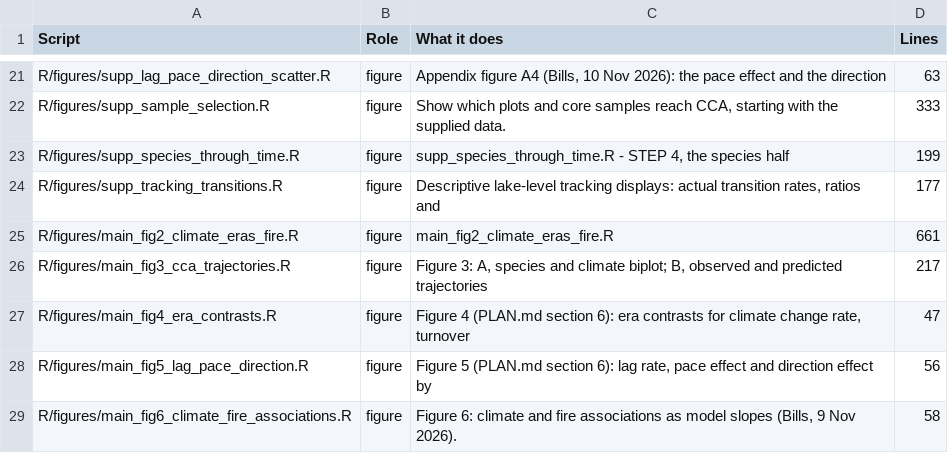
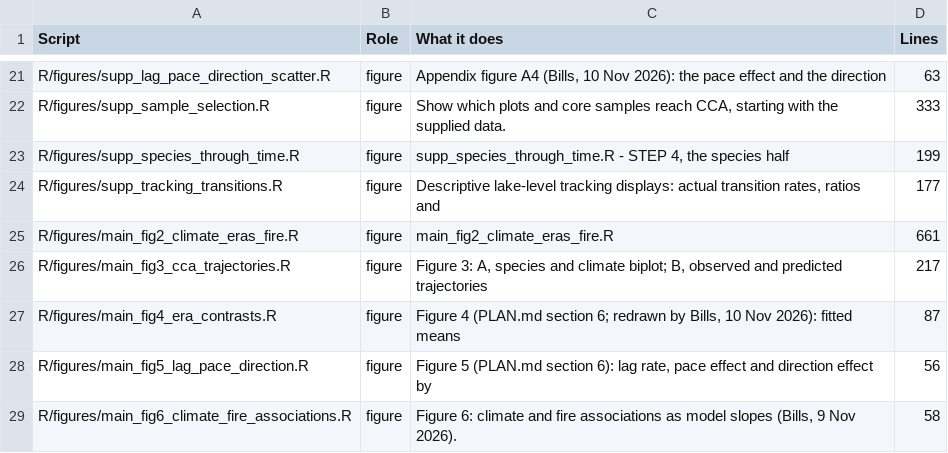
Before and after one commit to billurbektas/PaleoACES, a CSV file: report/tables/scripts.csv, drawn as a sheet; only a part is shown, gaps mark what is left out.

Commit message:
M08: README rebuilt with the new Figure 4 caption (Bills)

```diff
--- a/report/tables/scripts.csv
+++ b/report/tables/scripts.csv
@@ -26,3 +26,3 @@ R/figures/main_fig2_climate_eras_fire.R,figure,main_fig2_climate_eras_fire.R,661
 R/figures/main_fig3_cca_trajectories.R,figure,"Figure 3: A, species and climate biplot; B, observed and predicted trajectories",217
-R/figures/main_fig4_era_contrasts.R,figure,"Figure 4 (PLAN.md section 6): era contrasts for climate change rate, turnover",47
+R/figures/main_fig4_era_contrasts.R,figure,"Figure 4 (PLAN.md section 6; redrawn by Bills, 10 Nov 2026): fitted means",87
 R/figures/main_fig5_lag_pace_direction.R,figure,"Figure 5 (PLAN.md section 6): lag rate, pace effect and direction effect by",56
```
Also changed, not shown: 4 other files.
